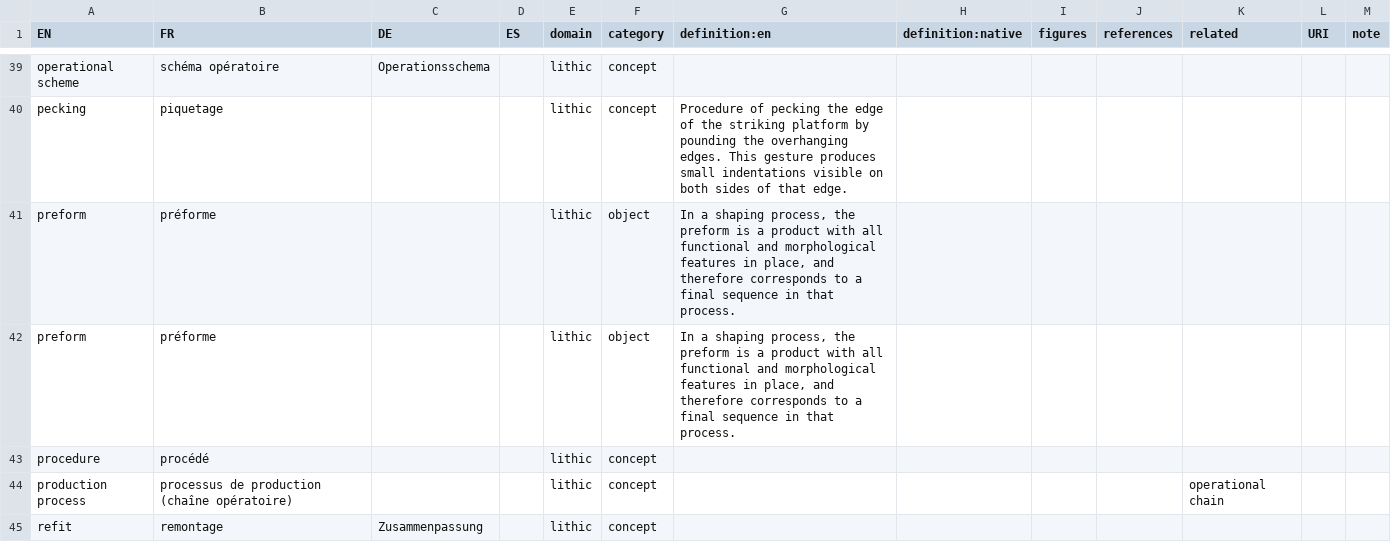
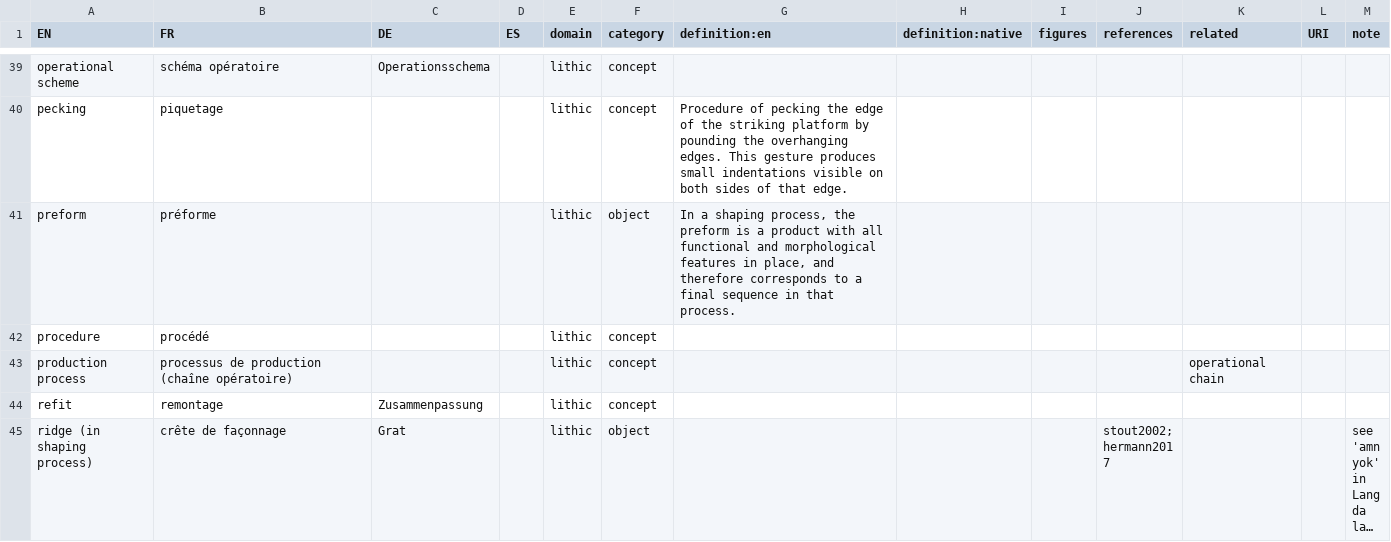
Before and after one commit to tupuni/lexicon, a CSV file: lexicon.csv, drawn as a sheet; only a part is shown, gaps mark what is left out; the shorter side is filled out with more unchanged rows; long unchanged cells end in …; the diff names each change by its address in the sheet, - before the commit and + after, or states it on an @@ line.

Commit message:
Remove duplicate row

```diff
--- a/lexicon.csv
+++ b/lexicon.csv
-row 42: preform | préforme |  |  | lithic | object | In a shaping process, the preform is a product with all functional and morphological features in place, and therefore corresponds to a final sequence in that process.
```
